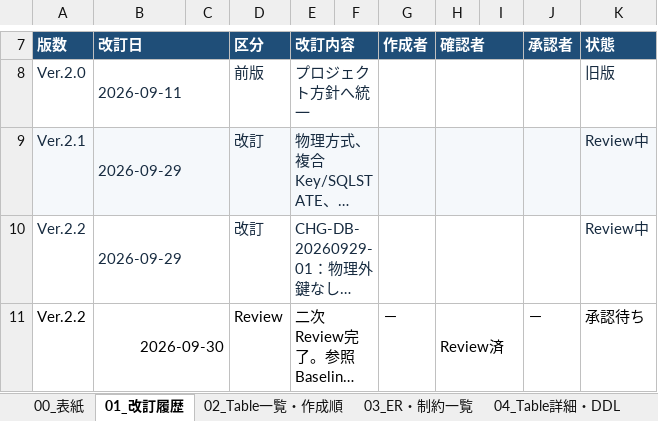
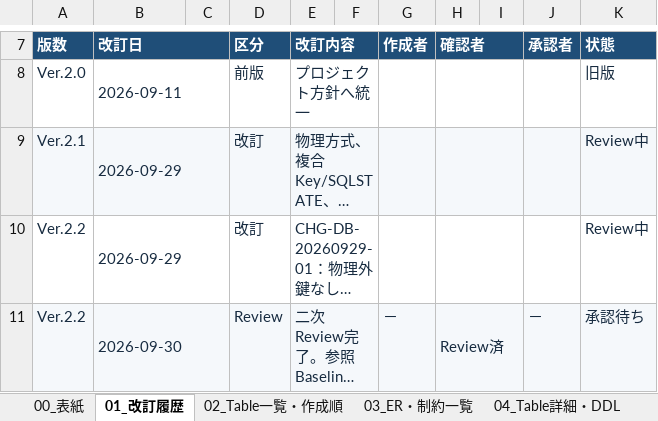
Before and after one commit to ansin-lin/LearnProject, an Excel workbook: 詳細設計/DB詳細設計/02_DB-DD-02_プロジェクト・タスクDB詳細設計書02.xlsx, sheet 01_改訂履歴, drawn as a sheet; only a part is shown, gaps mark what is left out; long unchanged cells end in …; values as stored, in another font and other column widths than the file's, no borders; the diff covers the shown part only; the diff names each change by its address in the sheet, - before the commit and + after, or states it on an @@ line.

Commit message:
student02: DB-DD-02第二回Review指摘を修正

```diff
--- a/詳細設計/DB詳細設計/02_DB-DD-02_プロジェクト・タスクDB詳細設計書02.xlsx (sheet 01_改訂履歴)
+++ b/詳細設計/DB詳細設計/02_DB-DD-02_プロジェクト・タスクDB詳細設計書02.xlsx (sheet 01_改訂履歴)
-A11:K11 fill: none
+A11:K11 fill: #F5F8FB
-A11:B11 text colour: black
+A11:B11 text colour: #172B40
-B11 alignment: right
+B11 alignment: left
-D11:E11 text colour: black
+D11:E11 text colour: #172B40
-G11:H11 text colour: black
+G11:H11 text colour: #172B40
-J11:K11 text colour: black
+J11:K11 text colour: #172B40
```
Also changed, not shown: 1 added row and 1 edited cell elsewhere in this sheet, sheet 02_Table一覧・作成順, sheet 00_表紙, sheet 05_単体テスト観点, sheet 99_Status・初期Data, sheet 03_ER・制約一覧, sheet 04_Table詳細・DDL.
